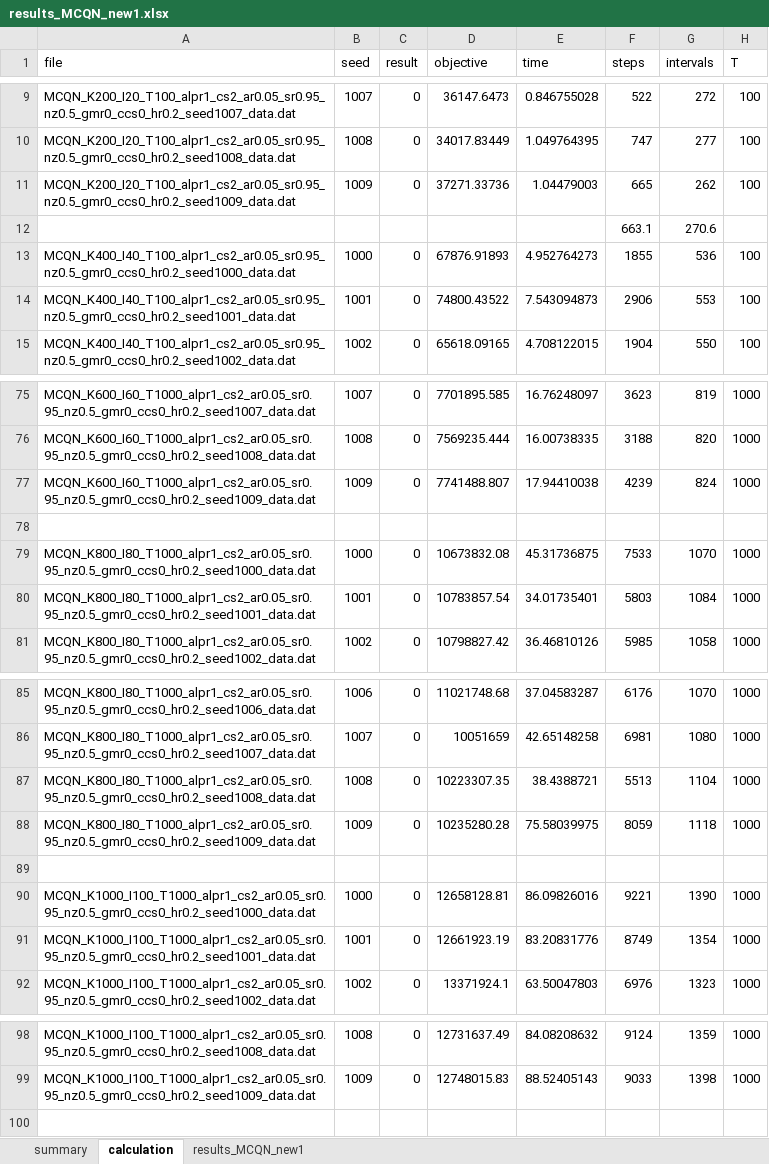
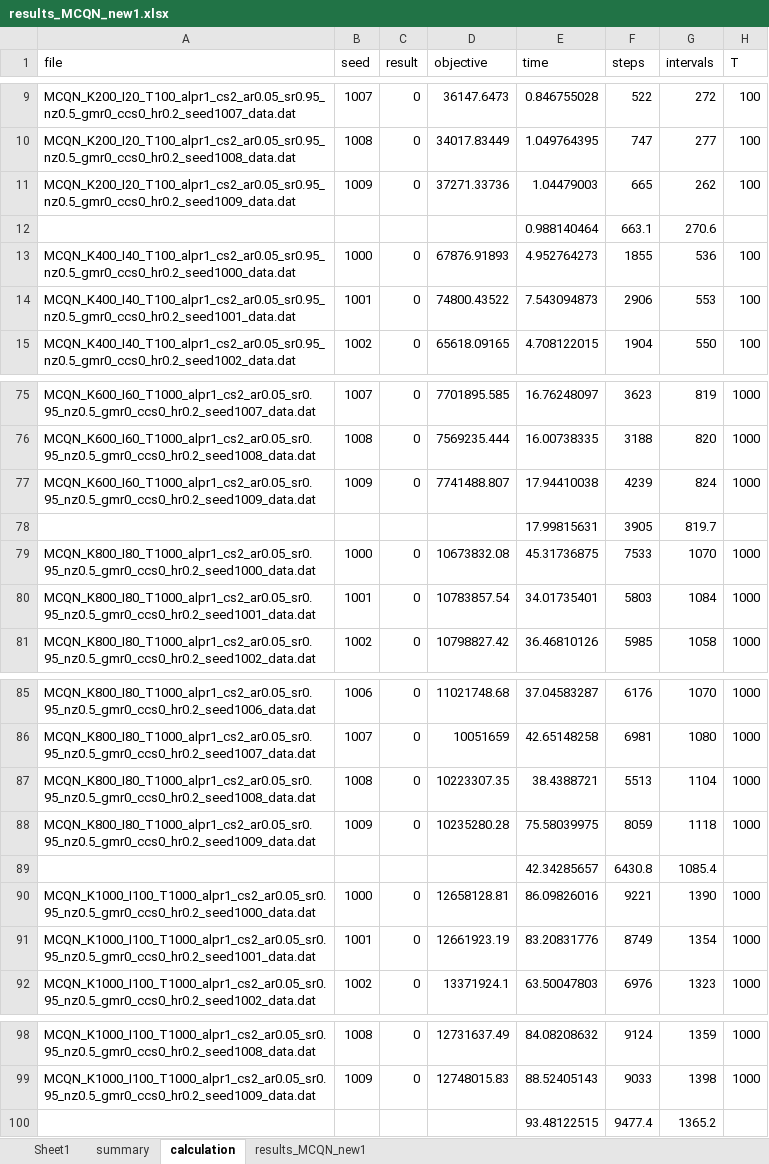
Before and after one commit to IBM/SCLPsolver, an Excel workbook: SCLPsolver/results_MCQN_new1.xlsx, sheet calculation, drawn as a sheet; only a part is shown, gaps mark what is left out; values as stored, in another font and other column widths than the file's, no borders; the diff covers the shown part only; the diff names each change by its address in the sheet, - before the commit and + after, or states it on an @@ line.

```diff
--- a/SCLPsolver/results_MCQN_new1.xlsx (sheet calculation)
+++ b/SCLPsolver/results_MCQN_new1.xlsx (sheet calculation)
+sheet tab: Sheet1
-E12 (time): (empty)
+E12 (time): 0.988140464
-E78 (time): (empty)
+E78 (time): 17.99815631
-F78 (steps): (empty)
+F78 (steps): 3905
-G78 (intervals): (empty)
+G78 (intervals): 819.7
-E89 (time): (empty)
+E89 (time): 42.34285657
-F89 (steps): (empty)
+F89 (steps): 6430.8
-G89 (intervals): (empty)
+G89 (intervals): 1085.4
-E100 (time): (empty)
+E100 (time): 93.48122515
-F100 (steps): (empty)
+F100 (steps): 9477.4
-G100 (intervals): (empty)
+G100 (intervals): 1365.2
```
Also changed, not shown: 15 edited cells elsewhere in this sheet, sheet summary, charts or pictures, SCLPsolver/results_long_summary.xlsx, SCLPsolver/results_reentrant_new2.xlsx, 3 other files.
